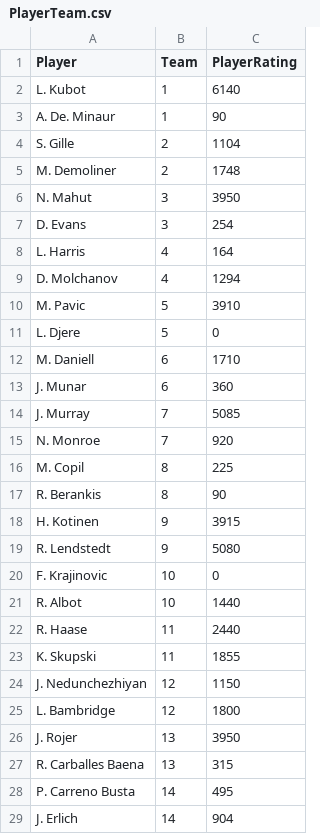
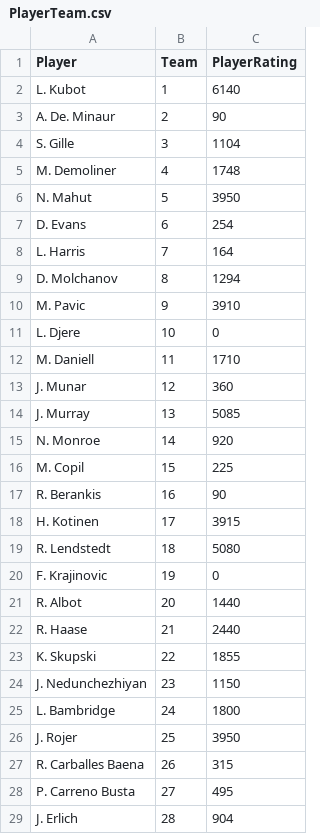
Before and after one commit to mcnaughtonshaun/BDA-Assignment, a CSV file: Data/PlayerTeam.csv, drawn as a sheet; only a part is shown; the diff covers the shown part only.

```diff
--- a/Data/PlayerTeam.csv
+++ b/Data/PlayerTeam.csv
@@ -2,28 +2,28 @@ Player,Team,PlayerRating
 L. Kubot,1,6140
-A. De. Minaur,1,90
-S. Gille,2,1104
-M. Demoliner,2,1748
-N. Mahut,3,3950
-D. Evans,3,254
-L. Harris,4,164
-D. Molchanov,4,1294
-M. Pavic,5,3910
-L. Djere,5,0
-M. Daniell,6,1710
-J. Munar,6,360
-J. Murray,7,5085
-N. Monroe,7,920
-M. Copil,8,225
-R. Berankis,8,90
-H. Kotinen,9,3915
-R. Lendstedt,9,5080
-F. Krajinovic,10,0
-R. Albot,10,1440
-R. Haase,11,2440
-K. Skupski,11,1855
-J. Nedunchezhiyan,12,1150
-L. Bambridge,12,1800
-J. Rojer,13,3950
-R. Carballes Baena,13,315
-P. Carreno Busta,14,495
-J. Erlich,14,904
+A. De. Minaur,2,90
+S. Gille,3,1104
+M. Demoliner,4,1748
+N. Mahut,5,3950
+D. Evans,6,254
+L. Harris,7,164
+D. Molchanov,8,1294
+M. Pavic,9,3910
+L. Djere,10,0
+M. Daniell,11,1710
+J. Munar,12,360
+J. Murray,13,5085
+N. Monroe,14,920
+M. Copil,15,225
+R. Berankis,16,90
+H. Kotinen,17,3915
+R. Lendstedt,18,5080
+F. Krajinovic,19,0
+R. Albot,20,1440
+R. Haase,21,2440
+K. Skupski,22,1855
+J. Nedunchezhiyan,23,1150
+L. Bambridge,24,1800
+J. Rojer,25,3950
+R. Carballes Baena,26,315
+P. Carreno Busta,27,495
+J. Erlich,28,904
```
Also changed, not shown: 35 edited cells elsewhere in this file, Data/TeamRank.csv.
